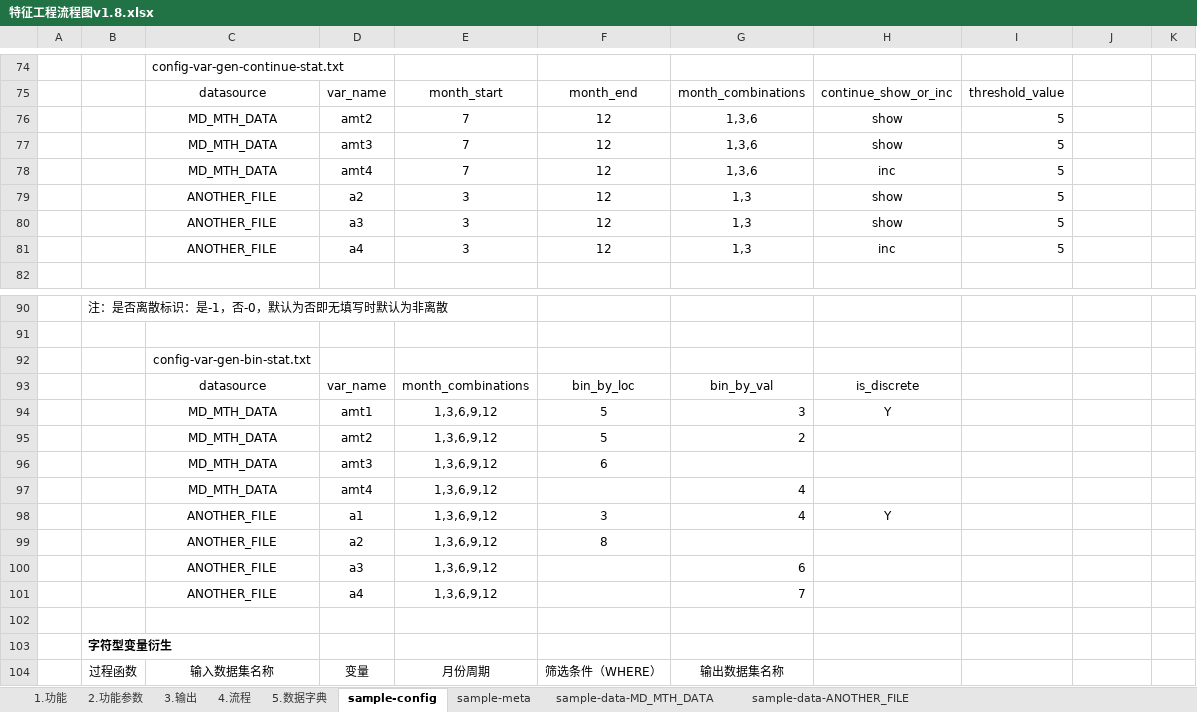
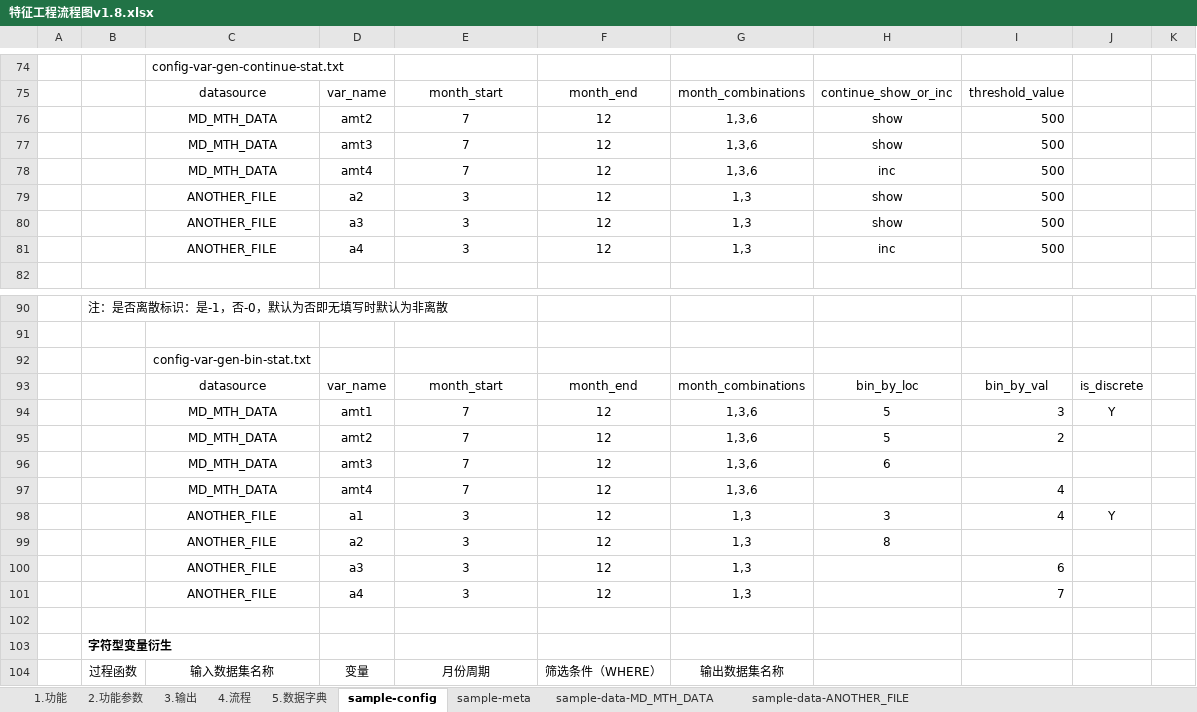
Before and after one commit to WolfeeTJ/FeatureFramework, an Excel workbook: doc/特征工程流程图v1.8.xlsx, sheet sample-config, drawn as a sheet; only a part is shown, gaps mark what is left out; values as stored, in another font and other column widths than the file's, no borders; removed rows and columns are numbered as before the commit, all else as after; the diff names each change by its address in the sheet, - before the commit and + after, or states it on an @@ line.

```diff
--- a/doc/特征工程流程图v1.8.xlsx (sheet sample-config)
+++ b/doc/特征工程流程图v1.8.xlsx (sheet sample-config)
-I76:I81: 5
+I76:I81: 500
-row 93:  |  | datasource | var_name | month_combinations | bin_by_loc | bin_by_val | is_discrete
-row 94:  |  | MD_MTH_DATA | amt1 | 1,3,6,9,12 | 5 | 3 | Y
-row 95:  |  | MD_MTH_DATA | amt2 | 1,3,6,9,12 | 5 | 2
-row 96:  |  | MD_MTH_DATA | amt3 | 1,3,6,9,12 | 6
-row 97:  |  | MD_MTH_DATA | amt4 | 1,3,6,9,12 |  | 4
-row 98:  |  | ANOTHER_FILE | a1 | 1,3,6,9,12 | 3 | 4 | Y
-row 99:  |  | ANOTHER_FILE | a2 | 1,3,6,9,12 | 8
-row 100:  |  | ANOTHER_FILE | a3 | 1,3,6,9,12 |  | 6
-row 101:  |  | ANOTHER_FILE | a4 | 1,3,6,9,12 |  | 7
+row 93:  |  | datasource | var_name | month_start | month_end | month_combinations | bin_by_loc | bin_by_val | is_discrete
+row 94:  |  | MD_MTH_DATA | amt1 | 7 | 12 | 1,3,6 | 5 | 3 | Y
+row 95:  |  | MD_MTH_DATA | amt2 | 7 | 12 | 1,3,6 | 5 | 2
+row 96:  |  | MD_MTH_DATA | amt3 | 7 | 12 | 1,3,6 | 6
+row 97:  |  | MD_MTH_DATA | amt4 | 7 | 12 | 1,3,6 |  | 4
+row 98:  |  | ANOTHER_FILE | a1 | 3 | 12 | 1,3 | 3 | 4 | Y
+row 99:  |  | ANOTHER_FILE | a2 | 3 | 12 | 1,3 | 8
+row 100:  |  | ANOTHER_FILE | a3 | 3 | 12 | 1,3 |  | 6
+row 101:  |  | ANOTHER_FILE | a4 | 3 | 12 | 1,3 |  | 7
```
Also changed, not shown: sheet sample-data-MD_MTH_DATA, sheet sample-data-ANOTHER_FILE, 4 other files.
